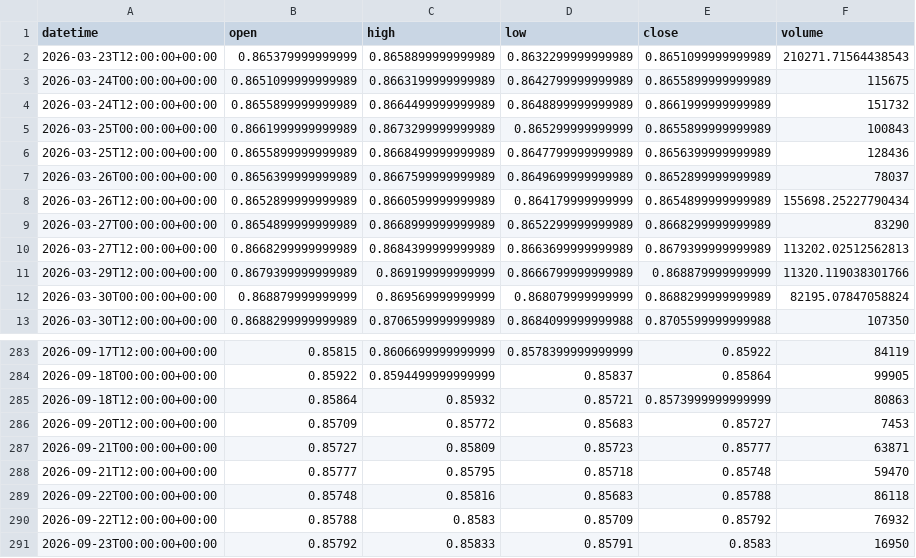
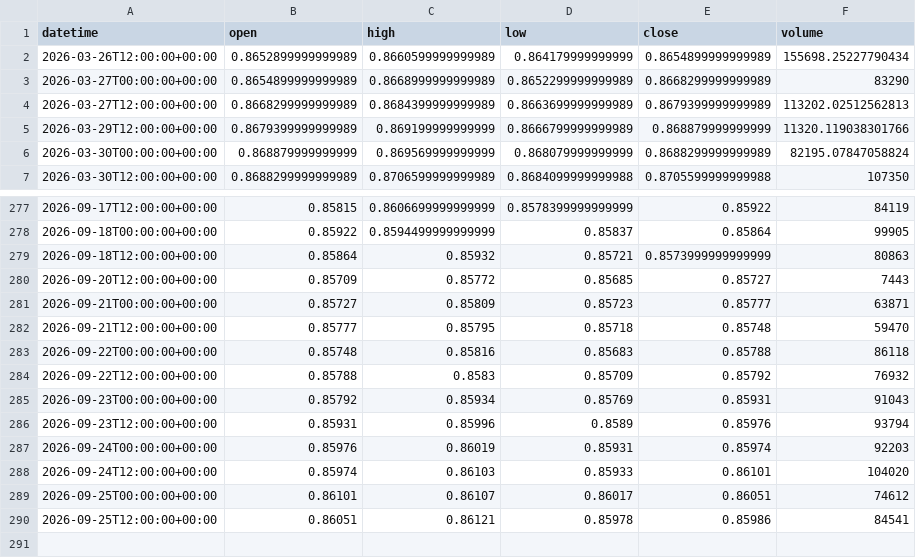
Before and after one commit to getdata-finance/eurgbp-12h-ohlcv-forex-historical-data, a CSV file: EURGBP_12h.csv, drawn as a sheet; only a part is shown, gaps mark what is left out.

Commit message:
Update EURGBP 12h OHLCV sample

```diff
--- a/EURGBP_12h.csv
+++ b/EURGBP_12h.csv
@@ -1,8 +1,2 @@
 datetime,open,high,low,close,volume
-2026-03-23T12:00:00+00:00,0.865379999999999,0.8658899999999989,0.8632299999999989,0.8651099999999989,210271.71564438543
-2026-03-24T00:00:00+00:00,0.8651099999999989,0.8663199999999989,0.8642799999999989,0.8655899999999989,115675
-2026-03-24T12:00:00+00:00,0.8655899999999989,0.8664499999999989,0.8648899999999989,0.8661999999999989,151732
-2026-03-25T00:00:00+00:00,0.8661999999999989,0.8673299999999989,0.865299999999999,0.8655899999999989,100843
-2026-03-25T12:00:00+00:00,0.8655899999999989,0.8668499999999989,0.8647799999999989,0.8656399999999989,128436
-2026-03-26T00:00:00+00:00,0.8656399999999989,0.8667599999999989,0.8649699999999989,0.8652899999999989,78037
 2026-03-26T12:00:00+00:00,0.8652899999999989,0.8660599999999989,0.864179999999999,0.8654899999999989,155698.25227790434
@@ -285,3 +279,3 @@ datetime,open,high,low,close,volume
 2026-09-18T12:00:00+00:00,0.85864,0.85932,0.85721,0.8573999999999999,80863
-2026-09-20T12:00:00+00:00,0.85709,0.85772,0.85683,0.85727,7453
+2026-09-20T12:00:00+00:00,0.85709,0.85772,0.85685,0.85727,7443
 2026-09-21T00:00:00+00:00,0.85727,0.85809,0.85723,0.85777,63871
@@ -290,2 +284,7 @@ datetime,open,high,low,close,volume
 2026-09-22T12:00:00+00:00,0.85788,0.8583,0.85709,0.85792,76932
-2026-09-23T00:00:00+00:00,0.85792,0.85833,0.85791,0.8583,16950
+2026-09-23T00:00:00+00:00,0.85792,0.85934,0.85769,0.85931,91043
+2026-09-23T12:00:00+00:00,0.85931,0.85996,0.8589,0.85976,93794
+2026-09-24T00:00:00+00:00,0.85976,0.86019,0.85931,0.85974,92203
+2026-09-24T12:00:00+00:00,0.85974,0.86103,0.85933,0.86101,104020
+2026-09-25T00:00:00+00:00,0.86101,0.86107,0.86017,0.86051,74612
+2026-09-25T12:00:00+00:00,0.86051,0.86121,0.85978,0.85986,84541
```
Also changed, not shown: 1 other file.
